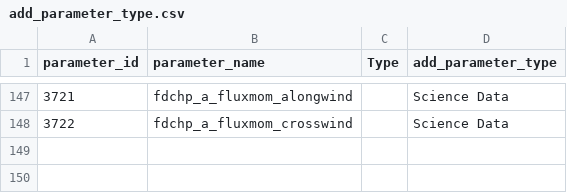
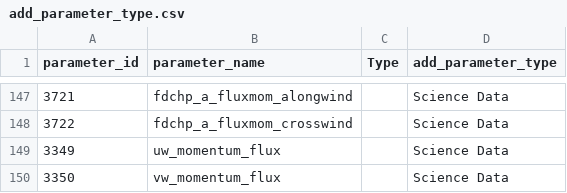
Before and after one commit to ooi-data-lab/data-review-prep, a CSV file: parameter_type_updated_list/add_parameter_type.csv, drawn as a sheet; only a part is shown, gaps mark what is left out; the diff names each change by its address in the sheet, - before the commit and + after, or states it on an @@ line.

Commit message:
more FDCHP science parameters

```diff
--- a/parameter_type_updated_list/add_parameter_type.csv
+++ b/parameter_type_updated_list/add_parameter_type.csv
+row 149: 3349 | uw_momentum_flux |  | Science Data
+row 150: 3350 | vw_momentum_flux |  | Science Data
```
